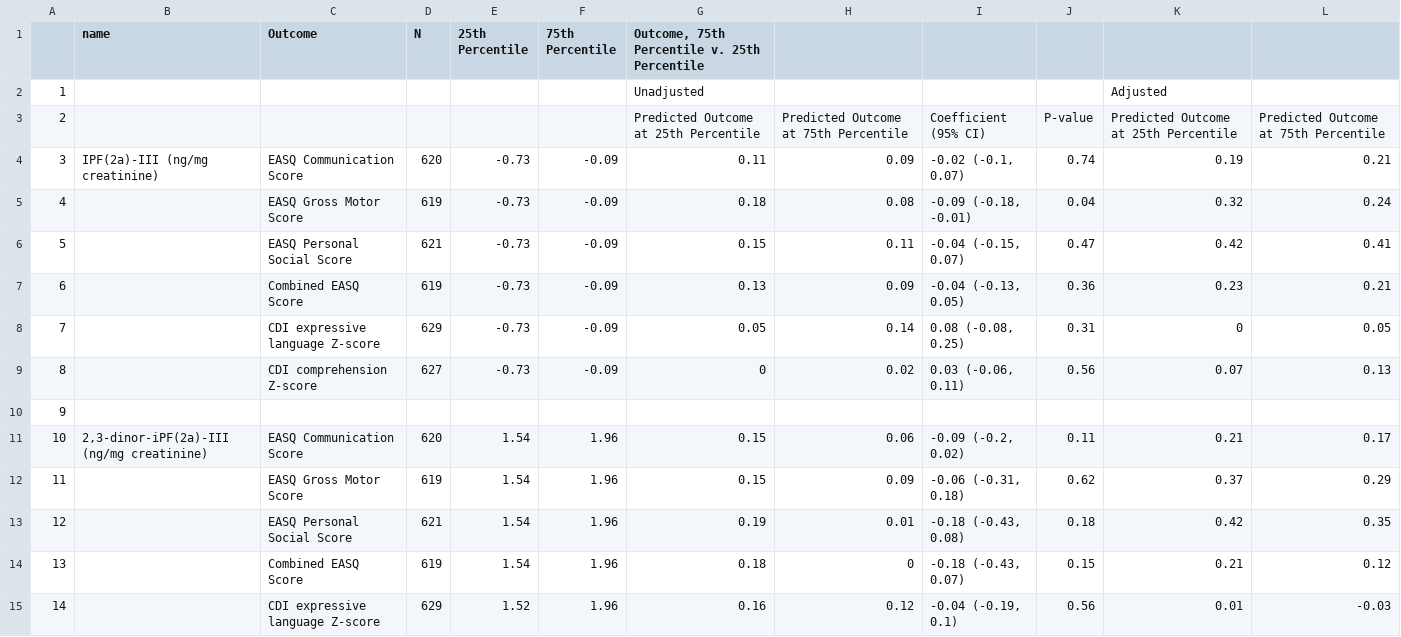
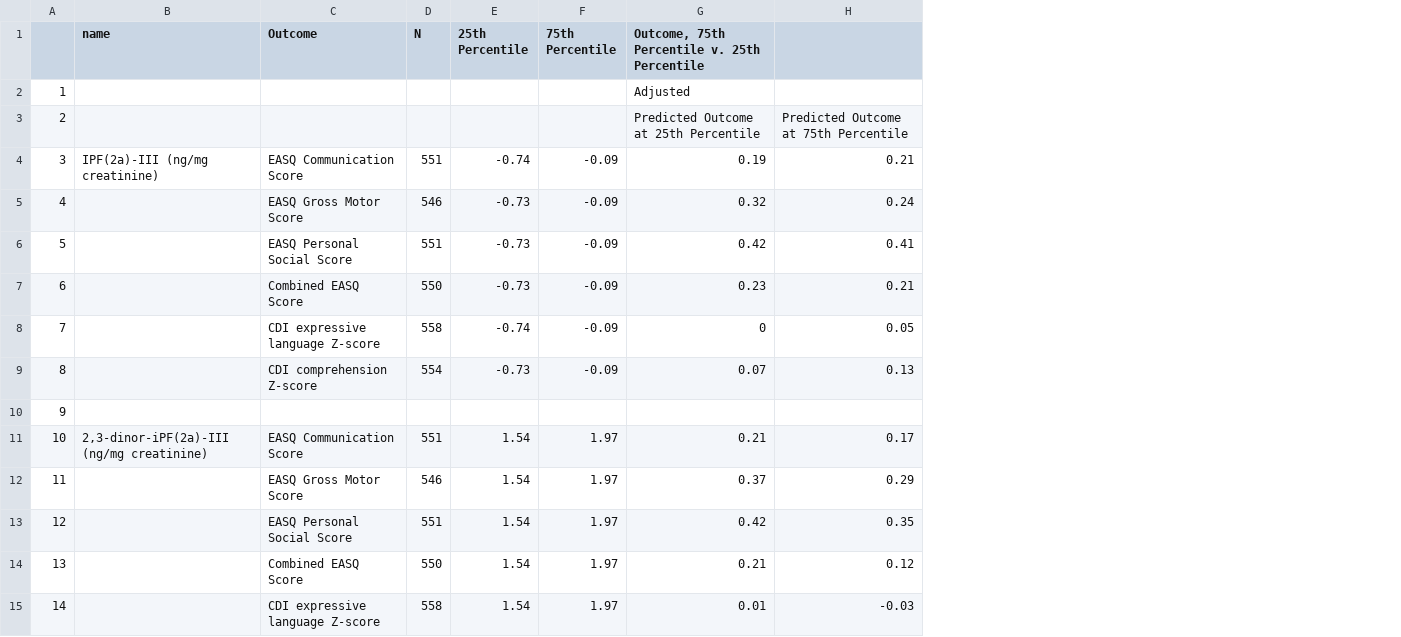
Before and after one commit to washb-eed-substudies/stress-dev, a CSV file: tables/stress-dev-table5.csv, drawn as a sheet; only a part is shown; removed rows and columns are numbered as before the commit, all else as after; the diff covers the shown part only; the diff names each change by its address in the sheet, - before the commit and + after, or states it on an @@ line.

```diff
--- a/tables/stress-dev-table5.csv
+++ b/tables/stress-dev-table5.csv
-column D (N), rows 4-15: 620 | 619 | 621 | 619 | 629 | 627 |  | 620 | 619 | 621 | 619 | 629
+column D (N), rows 4-15: 551 | 546 | 551 | 550 | 558 | 554 |  | 551 | 546 | 551 | 550 | 558
-column G, rows 1-15: Outcome, 75th Percentile v. 25th Percentile | Unadjusted | Predicted Outcome at 25th Percentile | 0.11 | 0.18 | 0.15 | 0.13 | 0.05 | 0 |  | 0.15 | 0.15 | 0.19 | 0.18 | 0.16
-column H, rows 3-15: Predicted Outcome at 75th Percentile | 0.09 | 0.08 | 0.11 | 0.09 | 0.14 | 0.02 |  | 0.06 | 0.09 | 0.01 | 0 | 0.12
-column I, rows 3-15: Coefficient (95% CI) | -0.02 (-0.1, 0.07) | -0.09 (-0.18, -0.01) | -0.04 (-0.15, 0.07) | -0.04 (-0.13, 0.05) | 0.08 (-0.08, 0.25) | 0.03 (-0.06, 0.11) |  | -0.09 (-0.2, 0.02) | -0.06 (-0.31, 0.18) | -0.18 (-0.43, 0.08) | -0.18 (-0.43, 0.07) | -0.04 (-0.19, 0.1)
-column J, rows 3-15: P-value | 0.74 | 0.04 | 0.47 | 0.36 | 0.31 | 0.56 |  | 0.11 | 0.62 | 0.18 | 0.15 | 0.56
-G1: (empty)
+G1: Outcome, 75th Percentile v. 25th Percentile
-E4 (25th Percentile): -0.73
+E4 (25th Percentile): -0.74
-E8 (25th Percentile): -0.73
+E8 (25th Percentile): -0.74
-F11:F15 (75th Percentile): 1.96
+F11:F15 (75th Percentile): 1.97
-E15 (25th Percentile): 1.52
+E15 (25th Percentile): 1.54
```
Also changed, not shown: 24 edited cells elsewhere in this file, tables/stress-dev-table2.csv, tables/stress-dev-table3.csv, 11 other files.
